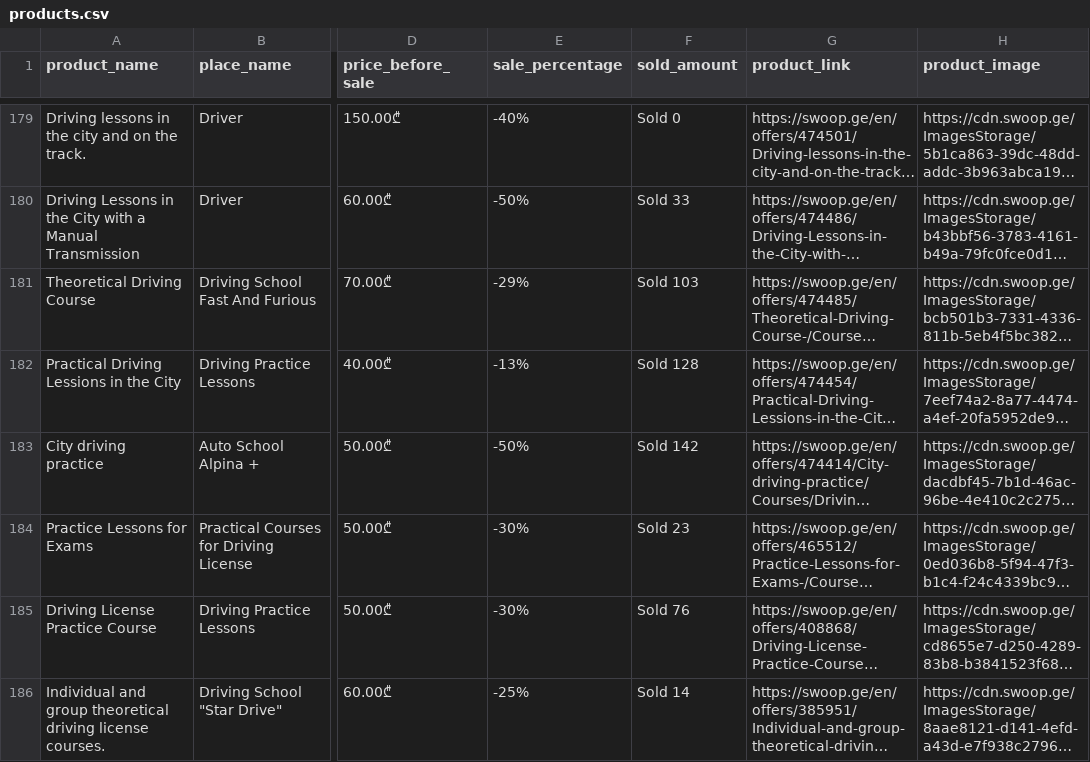
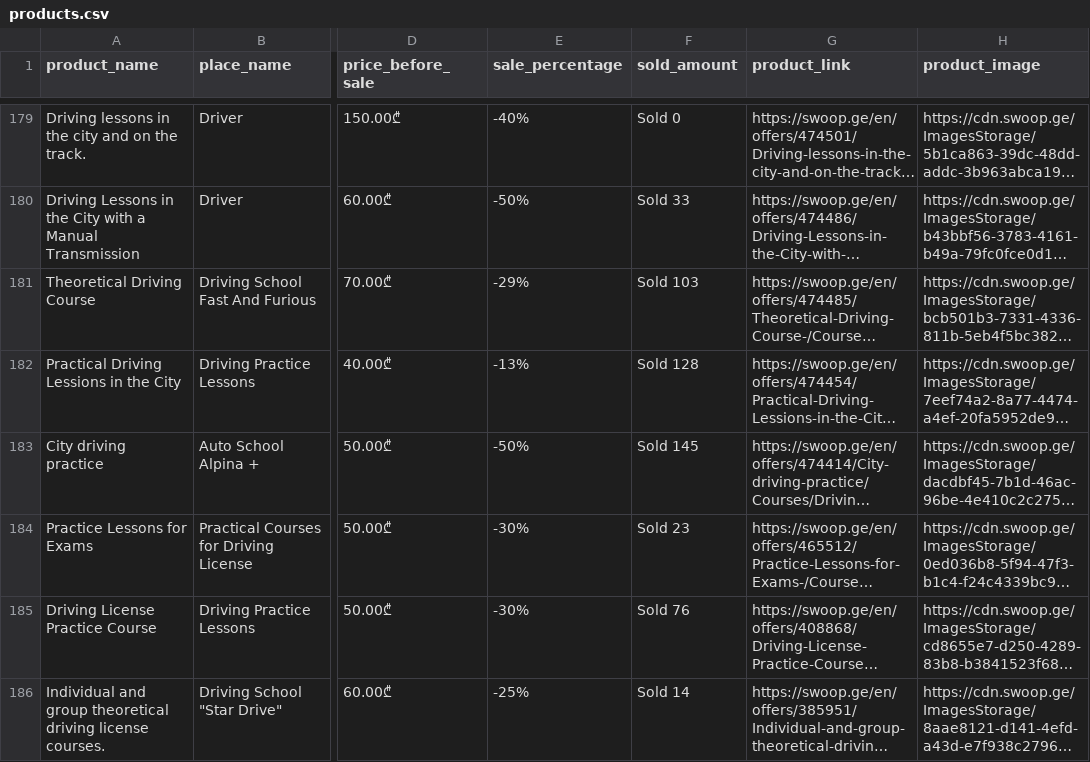
Before and after one commit to GiorgiEz/swoop.ge-scraper, a CSV file: data/products.csv, drawn as a sheet; only a part is shown, gaps mark what is left out; long unchanged cells end in …; the diff covers the shown part only; the diff names each change by its address in the sheet, - before the commit and + after, or states it on an @@ line.

```diff
--- a/data/products.csv
+++ b/data/products.csv
-F183 (sold_amount): Sold 142
+F183 (sold_amount): Sold 145
```
Also changed, not shown: 6 edited cells elsewhere in this file, 10 other files.
